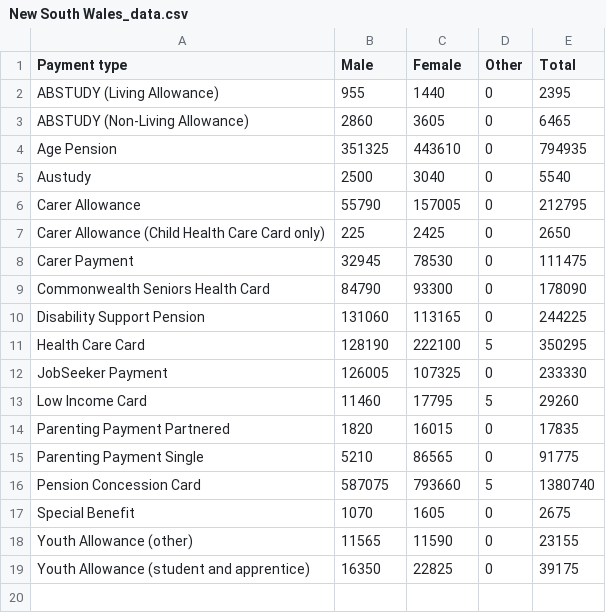
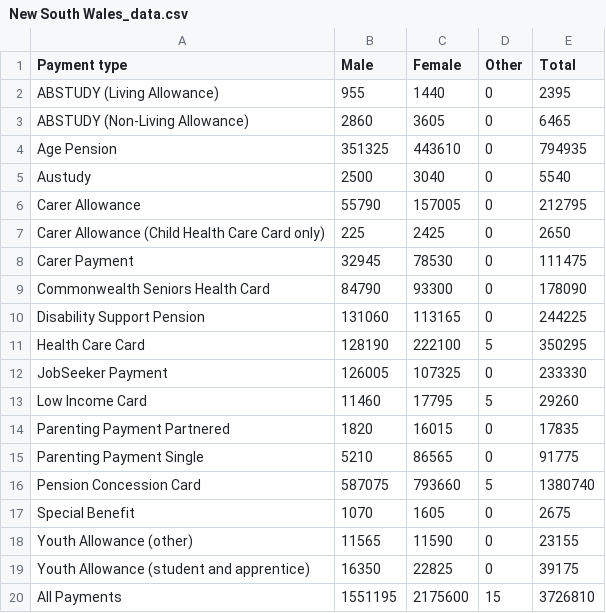
Before and after one commit to hxuul/FIT3179-VIS-2, a CSV file: Pie Chart/New South Wales_data.csv, drawn as a sheet; the diff names each change by its address in the sheet, - before the commit and + after, or states it on an @@ line.

```diff
--- a/Pie Chart/New South Wales_data.csv
+++ b/Pie Chart/New South Wales_data.csv
+row 20: All Payments | 1551195 | 2175600 | 15 | 3726810
```
Also changed, not shown: Pie Chart/Australia_data.csv, Pie Chart/Queensland_data.csv, 8 other files.
